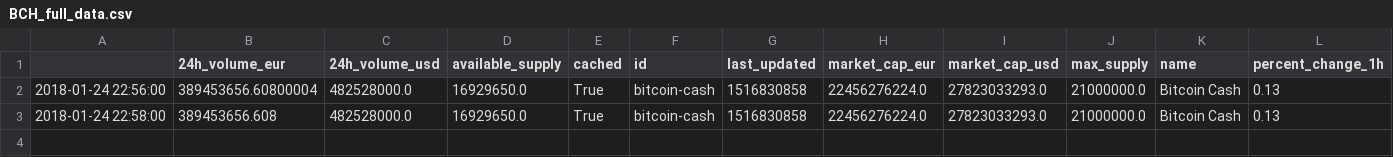
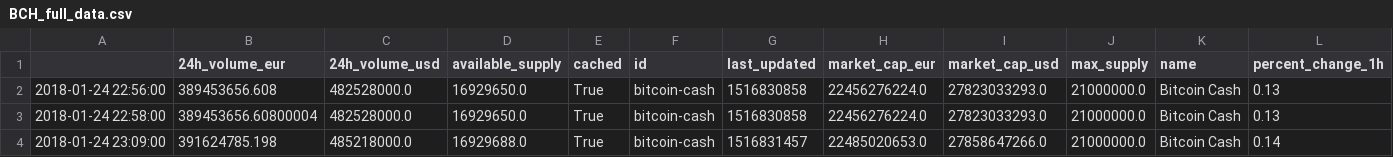
Before and after one commit to dxcv/finances, a CSV file: finances/market/data_base/crypto_currencies/BCH_full_data.csv, drawn as a sheet; only a part is shown; removed rows and columns are numbered as before the commit, all else as after; rows hold the shown columns only; the diff names each change by its address in the sheet, - before the commit and + after, or states it on an @@ line.

```diff
--- a/finances/market/data_base/crypto_currencies/BCH_full_data.csv
+++ b/finances/market/data_base/crypto_currencies/BCH_full_data.csv
-row 2: 2018-01-24 22:56:00 | 389453656.60800004 | 482528000.0 | 16929650.0 | True | bitcoin-cash | 1516830858 | 22456276224.0 | 27823033293.0 | 21000000.0 | Bitcoin Cash | 0.13
-A2: 2018-01-24 22:58:00
+A2: 2018-01-24 22:56:00
+row 3: 2018-01-24 22:58:00 | 389453656.60800004 | 482528000.0 | 16929650.0 | True | bitcoin-cash | 1516830858 | 22456276224.0 | 27823033293.0 | 21000000.0 | Bitcoin Cash | 0.13
+row 4: 2018-01-24 23:09:00 | 391624785.198 | 485218000.0 | 16929688.0 | True | bitcoin-cash | 1516831457 | 22485020653.0 | 27858647266.0 | 21000000.0 | Bitcoin Cash | 0.14
```
Also changed, not shown: finances/market/data_base/crypto_currencies/ADA_full_data.csv, finances/market/data_base/crypto_currencies/EMC2_full_data.csv, 17 other files.
